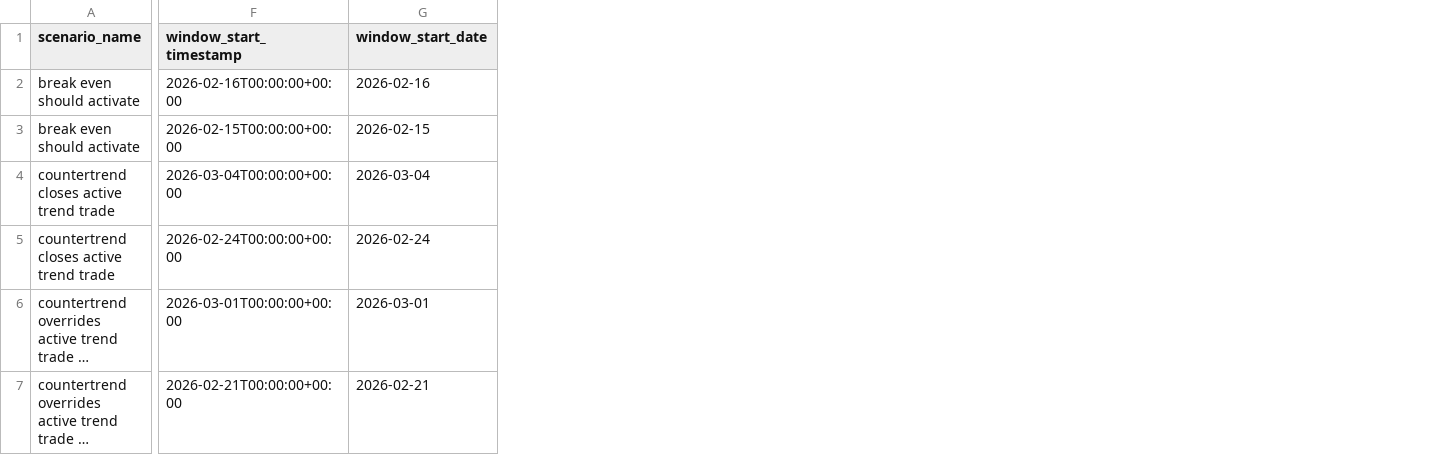
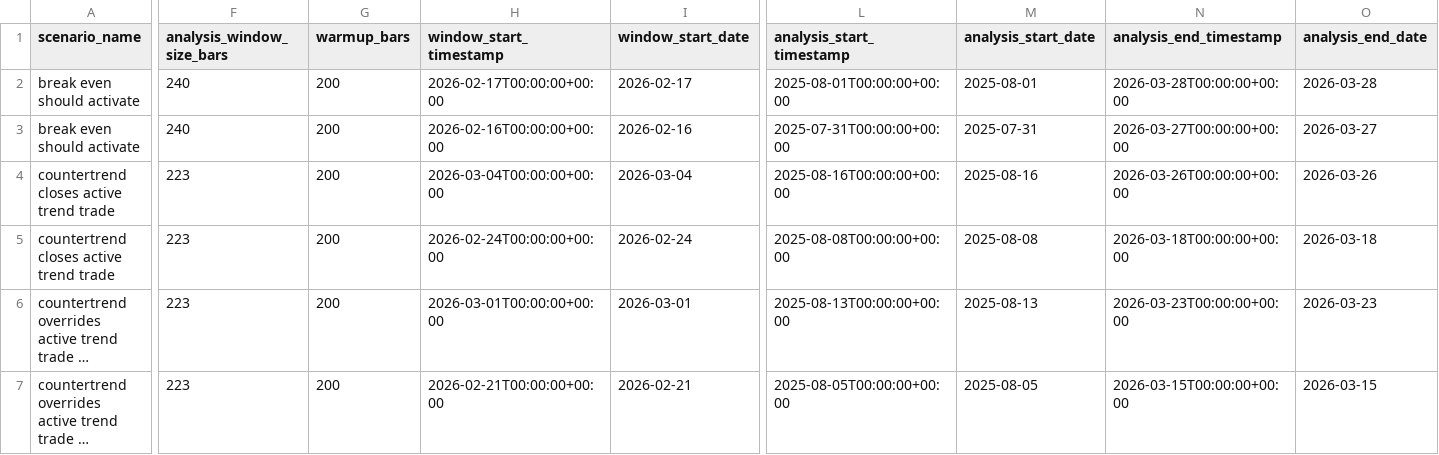
Before and after one commit to makeitr3al/trading-agent, a CSV file: artifacts/historical_reference_cases.csv, drawn as a sheet; only a part is shown, gaps mark what is left out; long unchanged cells end in …; addresses are those after the commit; the diff covers the shown part only; the diff names each change by its address in the sheet, - before the commit and + after, or states it on an @@ line.

```diff
--- a/artifacts/historical_reference_cases.csv
+++ b/artifacts/historical_reference_cases.csv
+column F (analysis_window_size_bars), rows 2-7: 240 | 240 | 223 | 223 | 223 | 223
+column G (warmup_bars), rows 2-7: all 200
+column L (analysis_start_timestamp), rows 2-7: 2025-08-01T00:00:00+00:00 | 2025-07-31T00:00:00+00:00 | 2025-08-16T00:00:00+00:00 | 2025-08-08T00:00:00+00:00 | 2025-08-13T00:00:00+00:00 | 2025-08-05T00:00:00+00:00
+column M (analysis_start_date), rows 2-7: 2025-08-01 | 2025-07-31 | 2025-08-16 | 2025-08-08 | 2025-08-13 | 2025-08-05
+column N (analysis_end_timestamp), rows 2-7: 2026-03-28T00:00:00+00:00 | 2026-03-27T00:00:00+00:00 | 2026-03-26T00:00:00+00:00 | 2026-03-18T00:00:00+00:00 | 2026-03-23T00:00:00+00:00 | 2026-03-15T00:00:00+00:00
+column O (analysis_end_date), rows 2-7: 2026-03-28 | 2026-03-27 | 2026-03-26 | 2026-03-18 | 2026-03-23 | 2026-03-15
-H2 (window_start_timestamp): 2026-02-16T00:00:00+00:00
+H2 (window_start_timestamp): 2026-02-17T00:00:00+00:00
-I2 (window_start_date): 2026-02-16
+I2 (window_start_date): 2026-02-17
-H3 (window_start_timestamp): 2026-02-15T00:00:00+00:00
+H3 (window_start_timestamp): 2026-02-16T00:00:00+00:00
-I3 (window_start_date): 2026-02-15
+I3 (window_start_date): 2026-02-16
```
Also changed, not shown: 70 edited cells elsewhere in this file, 29 other files.
